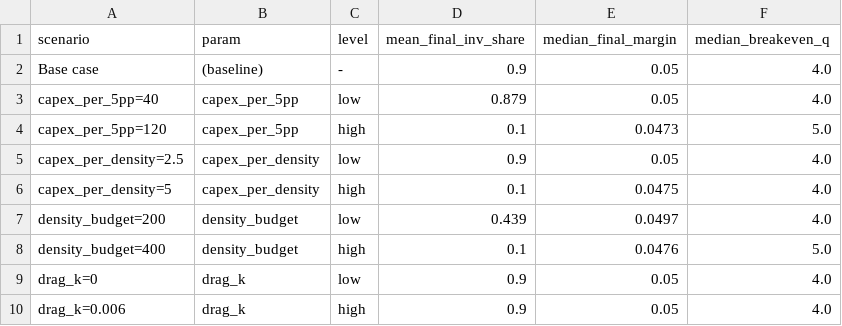
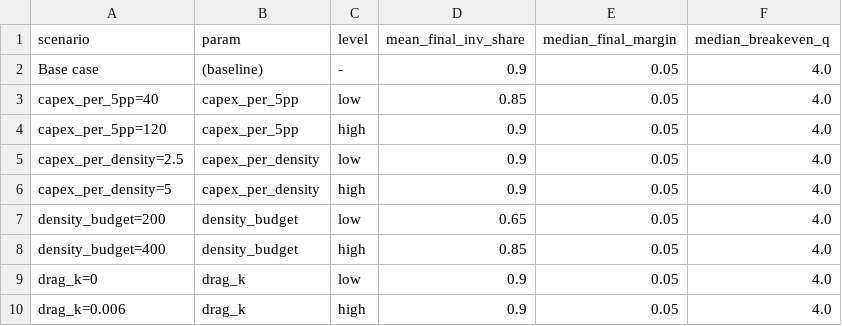
Before and after one commit to addy9051/swiggy-instamart-casestudy, a CSV file: data/processed/b6a_capex_sensitivity.csv, drawn as a sheet.

```diff
--- a/data/processed/b6a_capex_sensitivity.csv
+++ b/data/processed/b6a_capex_sensitivity.csv
@@ -2,8 +2,8 @@ scenario,param,level,mean_final_inv_share,median_final_margin,median_breakeven_q
 Base case,(baseline),-,0.9,0.05,4.0
-capex_per_5pp=40,capex_per_5pp,low,0.879,0.05,4.0
-capex_per_5pp=120,capex_per_5pp,high,0.1,0.0473,5.0
+capex_per_5pp=40,capex_per_5pp,low,0.85,0.05,4.0
+capex_per_5pp=120,capex_per_5pp,high,0.9,0.05,4.0
 capex_per_density=2.5,capex_per_density,low,0.9,0.05,4.0
-capex_per_density=5,capex_per_density,high,0.1,0.0475,4.0
-density_budget=200,density_budget,low,0.439,0.0497,4.0
-density_budget=400,density_budget,high,0.1,0.0476,5.0
+capex_per_density=5,capex_per_density,high,0.9,0.05,4.0
+density_budget=200,density_budget,low,0.65,0.05,4.0
+density_budget=400,density_budget,high,0.85,0.05,4.0
 drag_k=0,drag_k,low,0.9,0.05,4.0
```
Also changed, not shown: data/processed/b6b_net_economics_summary.csv, data/processed/b6b_targeting_depth.csv, 37 other files.
